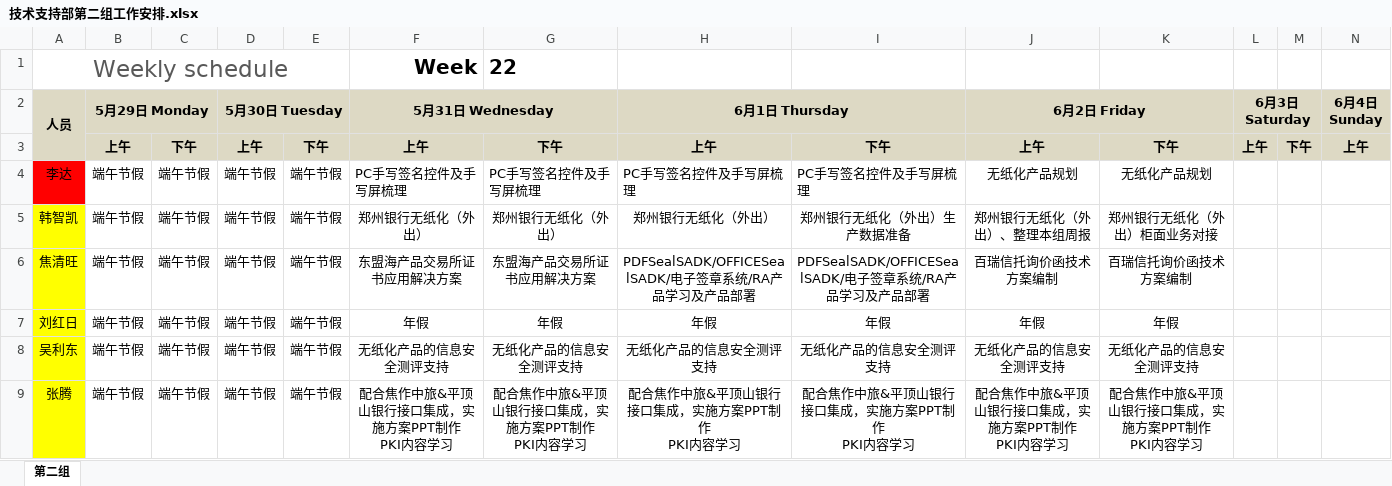
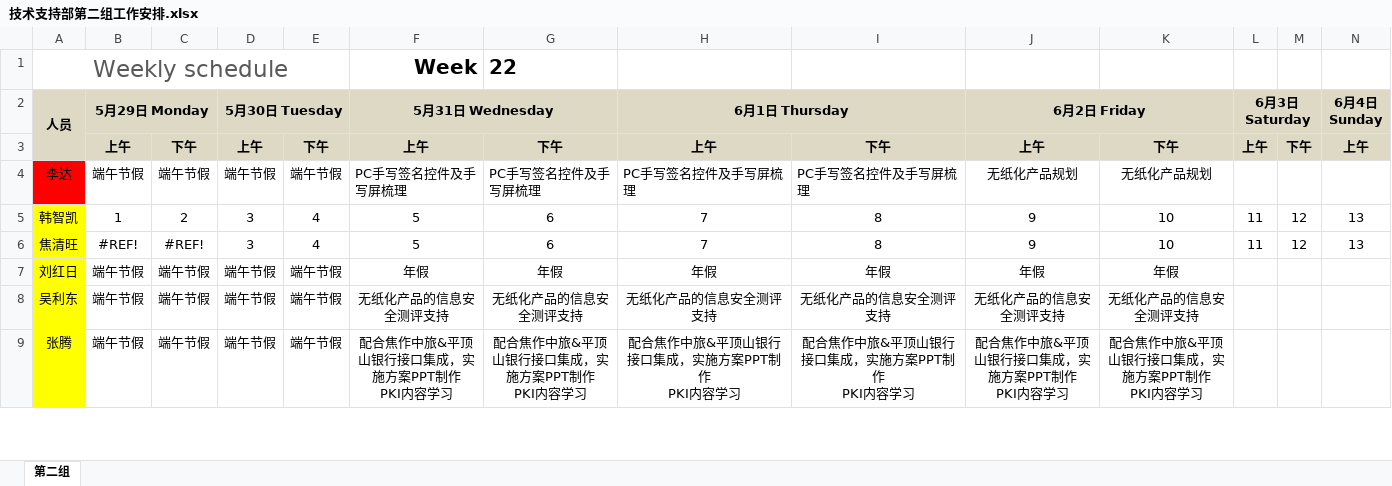
Before and after one commit to hongricfca/Project-Process-library, an Excel workbook: Weekly Report/技术支持部第二组工作安排.xlsx, sheet 第二组, drawn as a sheet; only a part is shown; values as stored, in another font and other column widths than the file's, no borders; removed rows and columns are numbered as before the commit, all else as after; rows hold the shown columns only; the diff names each change by its address in the sheet, - before the commit and + after, or states it on an @@ line.

Commit message:
update

```diff
--- a/Weekly Report/技术支持部第二组工作安排.xlsx (sheet 第二组)
+++ b/Weekly Report/技术支持部第二组工作安排.xlsx (sheet 第二组)
-row 5: 韩智凯 | 端午节假 | 端午节假 | 端午节假 | 端午节假 | 郑州银行无纸化（外出） | 郑州银行无纸化（外出） | 郑州银行无纸化（外出） | 郑州银行无纸化（外出）生产数据准备 | 郑州银行无纸化（外出）、整理本组周报 | 郑州银行无纸化（外出）柜面业务对接
-row 6: 焦清旺 | 端午节假 | 端午节假 | 端午节假 | 端午节假 | 东盟海产品交易所证书应用解决方案 | 东盟海产品交易所证书应用解决方案 | PDFSealSADK/OFFICESealSADK/电子签章系统/RA产品学习及产品部署 | PDFSealSADK/OFFICESealSADK/电子签章系统/RA产品学习及产品部署 | 百瑞信托询价函技术方案编制 | 百瑞信托询价函技术方案编制
+row 5: 韩智凯 | 1 | 2 | 3 | 4 | 5 | 6 | 7 | 8 | 9 | 10 | 11 | 12 | 13
+row 6: 焦清旺 | #REF! | #REF! | 3 | 4 | 5 | 6 | 7 | 8 | 9 | 10 | 11 | 12 | 13
```
